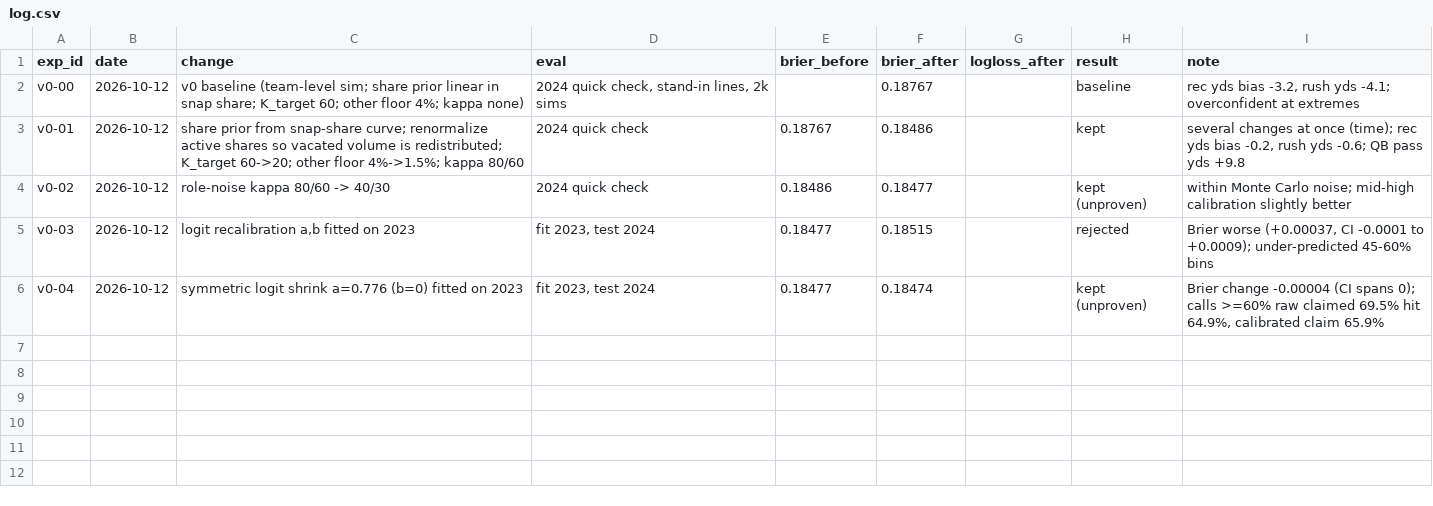
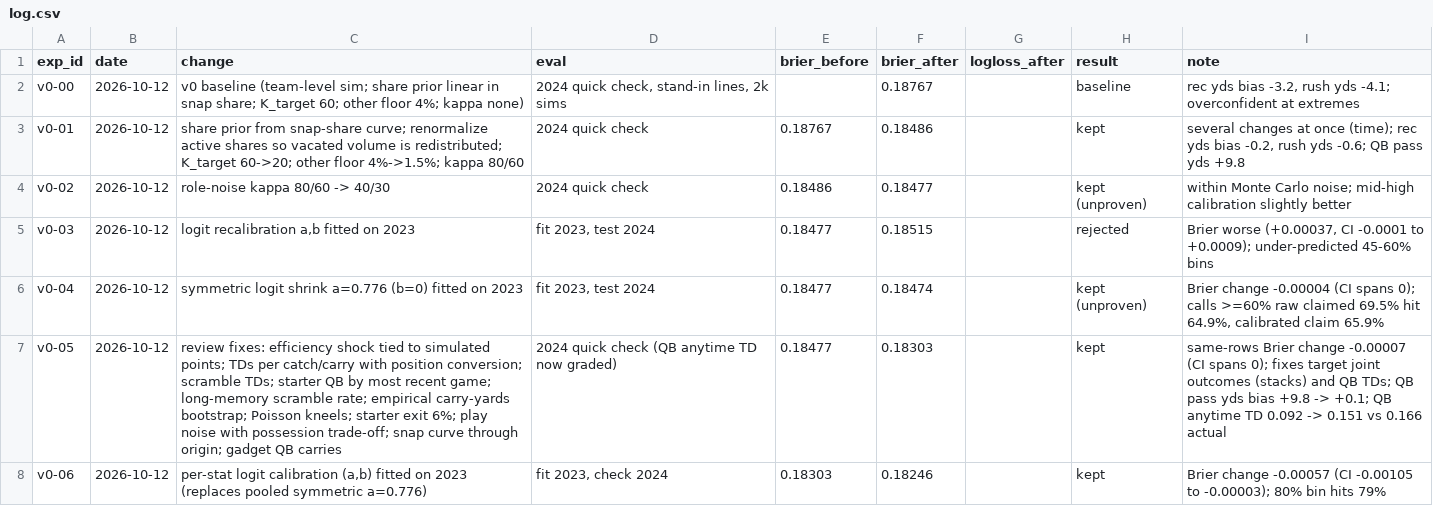
Before and after one commit to 0Tristan0/Claude_Agent_For_NFL, a CSV file: nfl-matchup-lab/experiments/log.csv, drawn as a sheet; the diff names each change by its address in the sheet, - before the commit and + after, or states it on an @@ line.

```diff
--- a/nfl-matchup-lab/experiments/log.csv
+++ b/nfl-matchup-lab/experiments/log.csv
+row 7: v0-05 | 2026-10-12 | review fixes: efficiency shock tied to simulated points; TDs per catch/carry with position conversion; scramble TDs; starter QB by most recent game; long-memory scramble rate; empirical carry-yards bootstrap; Poisson kneels; starter exit 6%; play noise with possession trade-off; snap curve through origin; gadget QB carries | 2024 quick check (QB anytime TD now graded) | 0.18477 | 0.18303 |  | kept | same-rows Brier change -0.00007 (CI spans 0); fixes target joint outcomes (stacks) and QB TDs; QB pass yds bias +9.8 -> +0.1; QB anytime TD 0.092 -> 0.151 vs 0.166 actual
+row 8: v0-06 | 2026-10-12 | per-stat logit calibration (a,b) fitted on 2023 (replaces pooled symmetric a=0.776) | fit 2023, check 2024 | 0.18303 | 0.18246 |  | kept | Brier change -0.00057 (CI -0.00105 to -0.00003); 80% bin hits 79%
```
Also changed, not shown: 46 other files.
